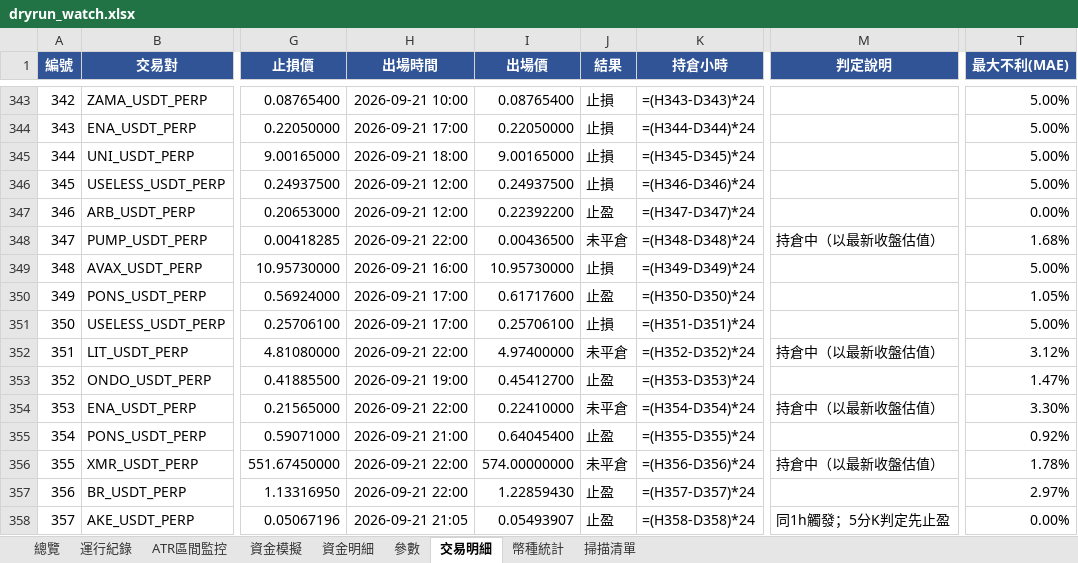
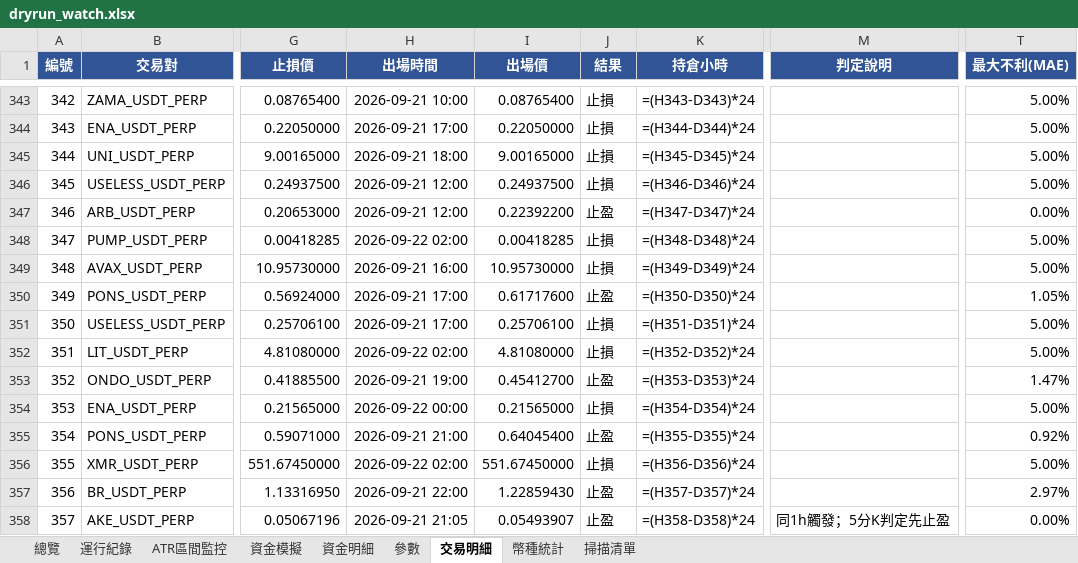
Before and after one commit to timzen43210/Crypto_Trader, an Excel workbook: output/dryrun_watch.xlsx, sheet 交易明細, drawn as a sheet; only a part is shown, gaps mark what is left out; values as stored, in another font and other column widths than the file's, no borders; formulas without a stored value are shown as written; conditional formats not drawn; the diff covers the shown part only; the diff names each change by its address in the sheet, - before the commit and + after, or states it on an @@ line.

```diff
--- a/output/dryrun_watch.xlsx (sheet 交易明細)
+++ b/output/dryrun_watch.xlsx (sheet 交易明細)
-H348 (出場時間): 2026-09-21 22:00
+H348 (出場時間): 2026-09-22 02:00
-I348 (出場價): 0.00436500
+I348 (出場價): 0.00418285
-J348 (結果): 未平倉
+J348 (結果): 止損
-M348 (判定說明): 持倉中（以最新收盤估值）
+M348 (判定說明): (empty)
-T348 (最大不利(MAE)): 1.68%
+T348 (最大不利(MAE)): 5.00%
-H352 (出場時間): 2026-09-21 22:00
+H352 (出場時間): 2026-09-22 02:00
-I352 (出場價): 4.97400000
+I352 (出場價): 4.81080000
-J352 (結果): 未平倉
+J352 (結果): 止損
-M352 (判定說明): 持倉中（以最新收盤估值）
+M352 (判定說明): (empty)
-T352 (最大不利(MAE)): 3.12%
+T352 (最大不利(MAE)): 5.00%
-H354 (出場時間): 2026-09-21 22:00
+H354 (出場時間): 2026-09-22 00:00
-I354 (出場價): 0.22410000
+I354 (出場價): 0.21565000
-J354 (結果): 未平倉
+J354 (結果): 止損
-M354 (判定說明): 持倉中（以最新收盤估值）
+M354 (判定說明): (empty)
-T354 (最大不利(MAE)): 3.30%
+T354 (最大不利(MAE)): 5.00%
-H356 (出場時間): 2026-09-21 22:00
+H356 (出場時間): 2026-09-22 02:00
-I356 (出場價): 574.00000000
+I356 (出場價): 551.67450000
-J356 (結果): 未平倉
+J356 (結果): 止損
-M356 (判定說明): 持倉中（以最新收盤估值）
+M356 (判定說明): (empty)
-T356 (最大不利(MAE)): 1.78%
+T356 (最大不利(MAE)): 5.00%
```
Also changed, not shown: 6 added rows elsewhere in this sheet, sheet 幣種統計, sheet 資金明細, sheet 總覽, sheet 資金模擬, sheet ATR區間監控, sheet 掃描清單, 2 more sheets, charts or pictures, output/dryrun_rev.xlsx, output/dryrun_rev_wide.xlsx, 3 other files.
